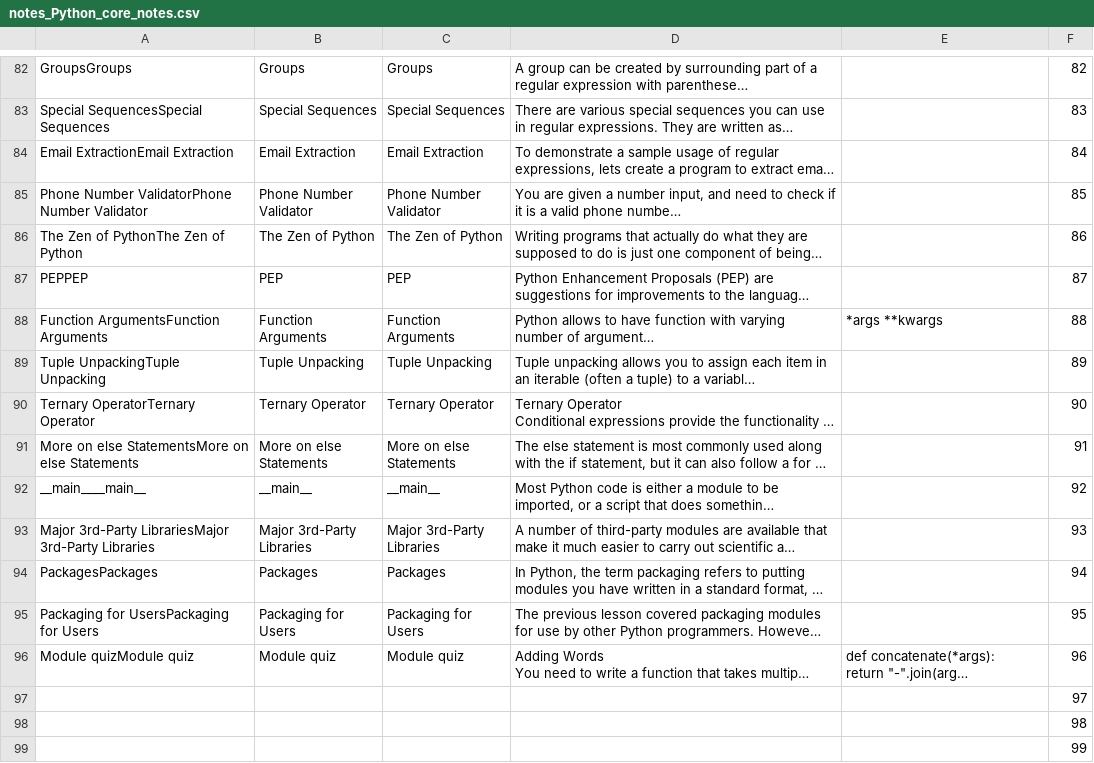
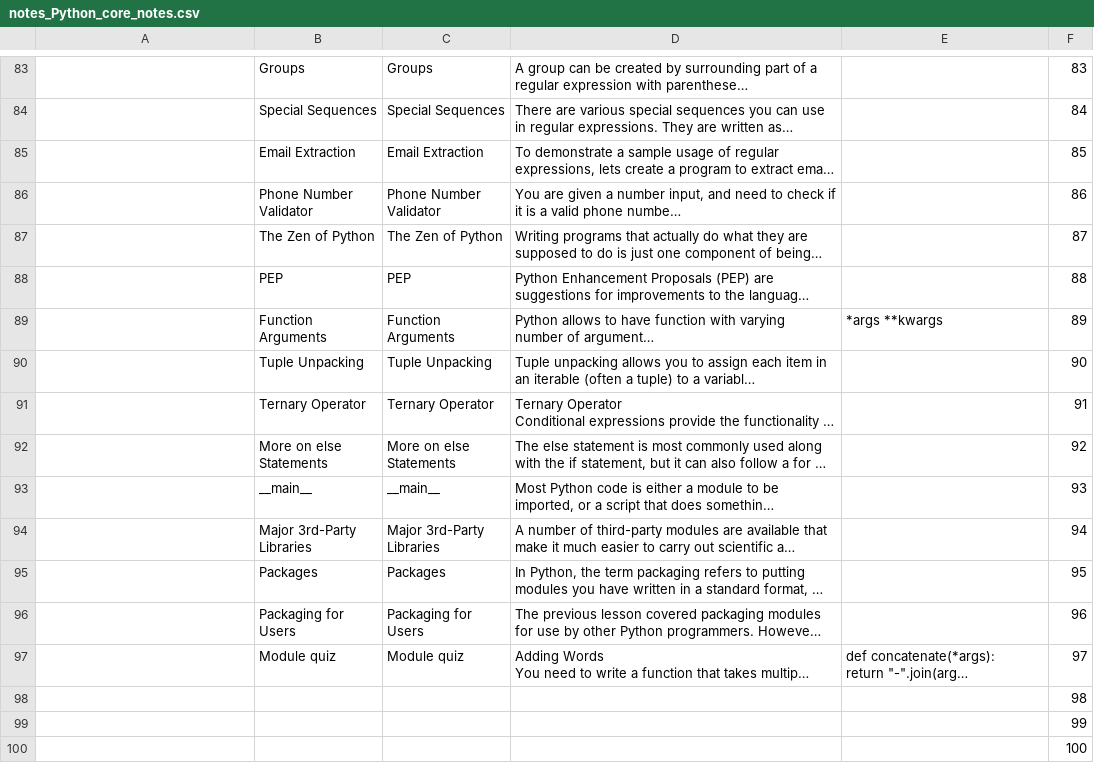
Before and after one commit to Felisha76/portfolio, a CSV file: cs_templates/notes_Python_core_notes.csv, drawn as a sheet; only a part is shown, gaps mark what is left out; the shorter side is filled out with more unchanged rows; long unchanged cells end in …; removed rows and columns are numbered as before the commit, all else as after; the diff covers the shown part only; the diff names each change by its address in the sheet, - before the commit and + after, or states it on an @@ line.

```diff
--- a/cs_templates/notes_Python_core_notes.csv
+++ b/cs_templates/notes_Python_core_notes.csv
-A83: GroupsGroups
+A83: (empty)
-F83: 82
+F83: 83
-A84: Special SequencesSpecial Sequences
+A84: (empty)
-F84: 83
+F84: 84
-A85: Email ExtractionEmail Extraction
+A85: (empty)
-F85: 84
+F85: 85
-A86: Phone Number ValidatorPhone Number Validator
+A86: (empty)
-F86: 85
+F86: 86
-A87: The Zen of PythonThe Zen of Python
+A87: (empty)
-F87: 86
+F87: 87
-A88: PEPPEP
+A88: (empty)
-F88: 87
+F88: 88
-A89: Function ArgumentsFunction Arguments
+A89: (empty)
-F89: 88
+F89: 89
-A90: Tuple UnpackingTuple Unpacking
+A90: (empty)
-F90: 89
+F90: 90
-A91: Ternary OperatorTernary Operator
+A91: (empty)
-F91: 90
+F91: 91
-A92: More on else StatementsMore on else Statements
+A92: (empty)
-F92: 91
+F92: 92
-A93: __main____main__
+A93: (empty)
-F93: 92
+F93: 93
-A94: Major 3rd-Party LibrariesMajor 3rd-Party Libraries
+A94: (empty)
-F94: 93
+F94: 94
-A95: PackagesPackages
+A95: (empty)
-F95: 94
+F95: 95
-A96: Packaging for UsersPackaging for Users
+A96: (empty)
-F96: 95
+F96: 96
-A97: Module quizModule quiz
+A97: (empty)
-F97: 96
+F97: 97
-row 97:  |  |  |  |  | 97
```
Also changed, not shown: 1 added row and 161 edited cells elsewhere in this file, 2 other files.
